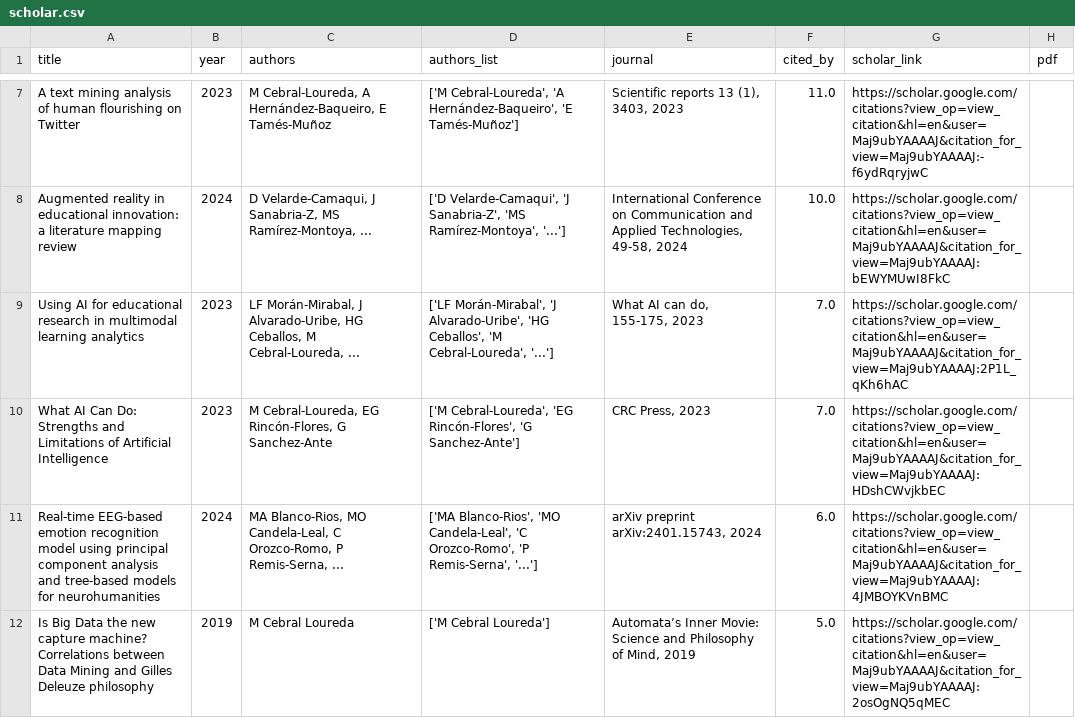
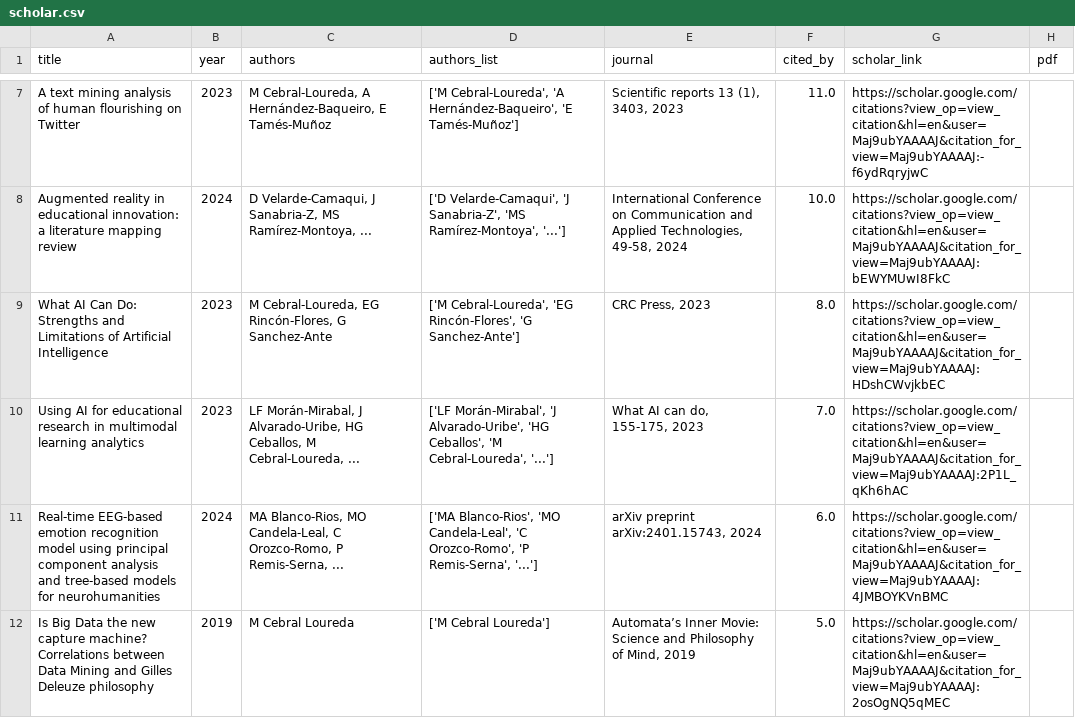
Before and after one commit to mancebral/personalWebsite, a CSV file: scholar.csv, drawn as a sheet; only a part is shown, gaps mark what is left out; removed rows and columns are numbered as before the commit, all else as after; the diff names each change by its address in the sheet, - before the commit and + after, or states it on an @@ line.

```diff
--- a/scholar.csv
+++ b/scholar.csv
+row 9: What AI Can Do: Strengths and Limitations of Artificial Intelligence | 2023 | M Cebral-Loureda, EG Rincón-Flores, G Sanchez-Ante | ['M Cebral-Loureda', 'EG Rincón-Flores', 'G Sanchez-Ante'] | CRC Press, 2023 | 8.0 | https://scholar.google.com/citations?view_op=view_citation&hl=en&user=Maj9ubYAAAAJ&citation_for_view=Maj9ubYAAAAJ:HDshCWvjkbEC
-row 10: What AI Can Do: Strengths and Limitations of Artificial Intelligence | 2023 | M Cebral-Loureda, EG Rincón-Flores, G Sanchez-Ante | ['M Cebral-Loureda', 'EG Rincón-Flores', 'G Sanchez-Ante'] | CRC Press, 2023 | 7.0 | https://scholar.google.com/citations?view_op=view_citation&hl=en&user=Maj9ubYAAAAJ&citation_for_view=Maj9ubYAAAAJ:HDshCWvjkbEC
```
Also changed, not shown: scholar_profile.csv, 2 other files.
